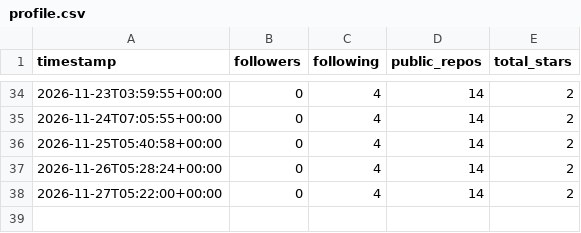
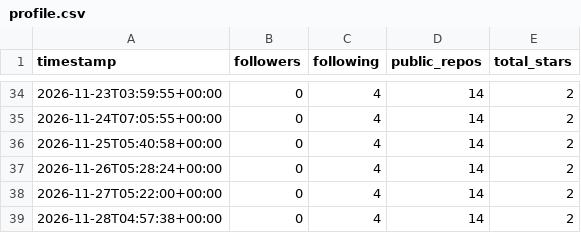
Before and after one commit to martenzi/github-stats, a CSV file: metrics/profile.csv, drawn as a sheet; only a part is shown, gaps mark what is left out; the diff names each change by its address in the sheet, - before the commit and + after, or states it on an @@ line.

```diff
--- a/metrics/profile.csv
+++ b/metrics/profile.csv
+row 39: 2026-11-28T04:57:38+00:00 | 0 | 4 | 14 | 2
```
Also changed, not shown: metrics/repos.csv.
